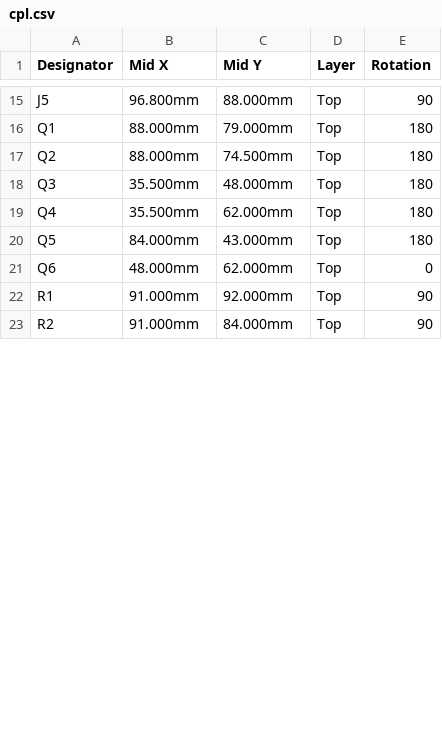
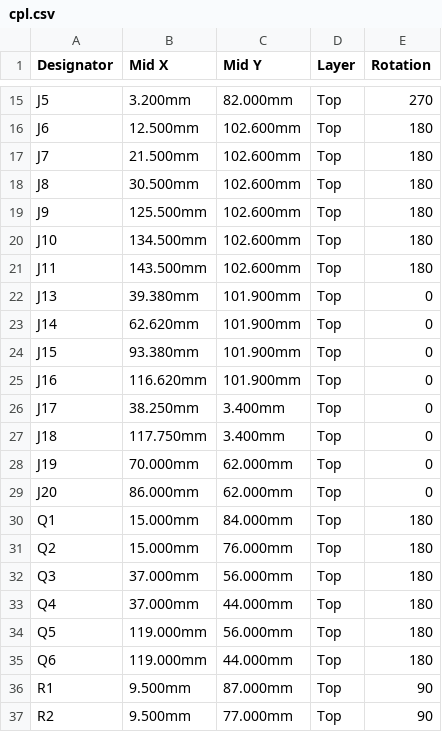
Before and after one commit to TheRaviolimeister/LR2021-Node, a CSV file: hardware/carrier/fabrication/cpl.csv, drawn as a sheet; only a part is shown, gaps mark what is left out; addresses are those after the commit; the diff covers the shown part only; the diff names each change by its address in the sheet, - before the commit and + after, or states it on an @@ line.

```diff
--- a/hardware/carrier/fabrication/cpl.csv
+++ b/hardware/carrier/fabrication/cpl.csv
-B15 (Mid X): 96.800mm
+B15 (Mid X): 3.200mm
-C15 (Mid Y): 88.000mm
+C15 (Mid Y): 82.000mm
-E15 (Rotation): 90
+E15 (Rotation): 270
+row 16: J6 | 12.500mm | 102.600mm | Top | 180
+row 17: J7 | 21.500mm | 102.600mm | Top | 180
+row 18: J8 | 30.500mm | 102.600mm | Top | 180
+row 19: J9 | 125.500mm | 102.600mm | Top | 180
+row 20: J10 | 134.500mm | 102.600mm | Top | 180
+row 21: J11 | 143.500mm | 102.600mm | Top | 180
+row 22: J13 | 39.380mm | 101.900mm | Top | 0
+row 23: J14 | 62.620mm | 101.900mm | Top | 0
+row 24: J15 | 93.380mm | 101.900mm | Top | 0
+row 25: J16 | 116.620mm | 101.900mm | Top | 0
+row 26: J17 | 38.250mm | 3.400mm | Top | 0
+row 27: J18 | 117.750mm | 3.400mm | Top | 0
+row 28: J19 | 70.000mm | 62.000mm | Top | 0
+row 29: J20 | 86.000mm | 62.000mm | Top | 0
-B30:B31 (Mid X): 88.000mm
+B30:B31 (Mid X): 15.000mm
-C30 (Mid Y): 79.000mm
+C30 (Mid Y): 84.000mm
-C31 (Mid Y): 74.500mm
+C31 (Mid Y): 76.000mm
-B32:B33 (Mid X): 35.500mm
+B32:B33 (Mid X): 37.000mm
-C32 (Mid Y): 48.000mm
+C32 (Mid Y): 56.000mm
-C33 (Mid Y): 62.000mm
+C33 (Mid Y): 44.000mm
-B34 (Mid X): 84.000mm
+B34 (Mid X): 119.000mm
-C34 (Mid Y): 43.000mm
+C34 (Mid Y): 56.000mm
-B35 (Mid X): 48.000mm
+B35 (Mid X): 119.000mm
-C35 (Mid Y): 62.000mm
+C35 (Mid Y): 44.000mm
-E35 (Rotation): 0
+E35 (Rotation): 180
-B36:B37 (Mid X): 91.000mm
+B36:B37 (Mid X): 9.500mm
-C36 (Mid Y): 92.000mm
+C36 (Mid Y): 87.000mm
-C37 (Mid Y): 84.000mm
+C37 (Mid Y): 77.000mm
```
Also changed, not shown: 6 added rows and 69 edited cells elsewhere in this file, hardware/carrier/fabrication/bom.csv, hardware/carrier/fabrication/hand-solder.csv, 13 other files.
